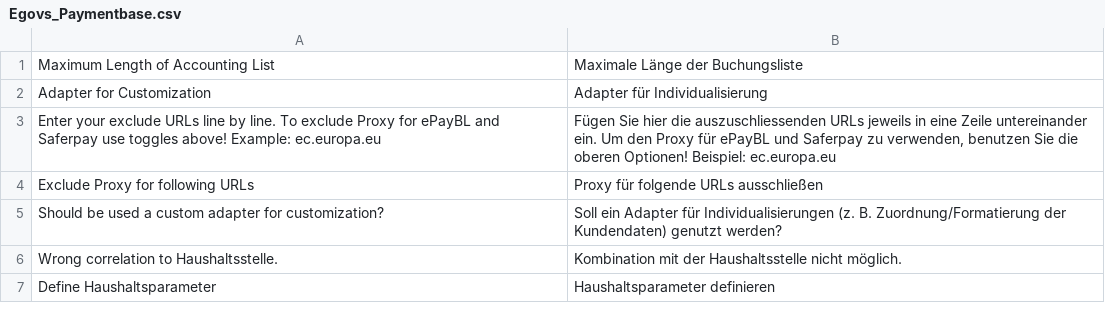
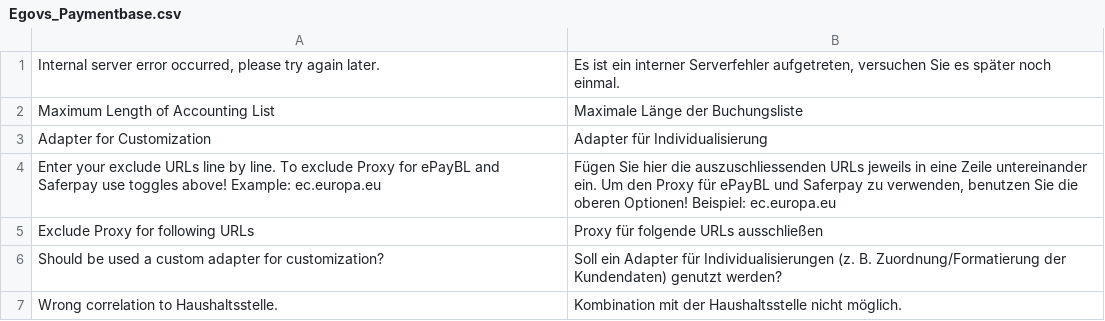
Before and after one commit to b3-it/magento-lts, a CSV file: app/locale/de_DE/Egovs_Paymentbase.csv, drawn as a sheet; only a part is shown; the shorter side is filled out with more unchanged rows; the diff names each change by its address in the sheet, - before the commit and + after, or states it on an @@ line.

Commit message:
*ALLE :: Übersetzung

```diff
--- a/app/locale/de_DE/Egovs_Paymentbase.csv
+++ b/app/locale/de_DE/Egovs_Paymentbase.csv
+row 1: Internal server error occurred, please try again later. | Es ist ein interner Serverfehler aufgetreten, versuchen Sie es später noch einmal.
```
